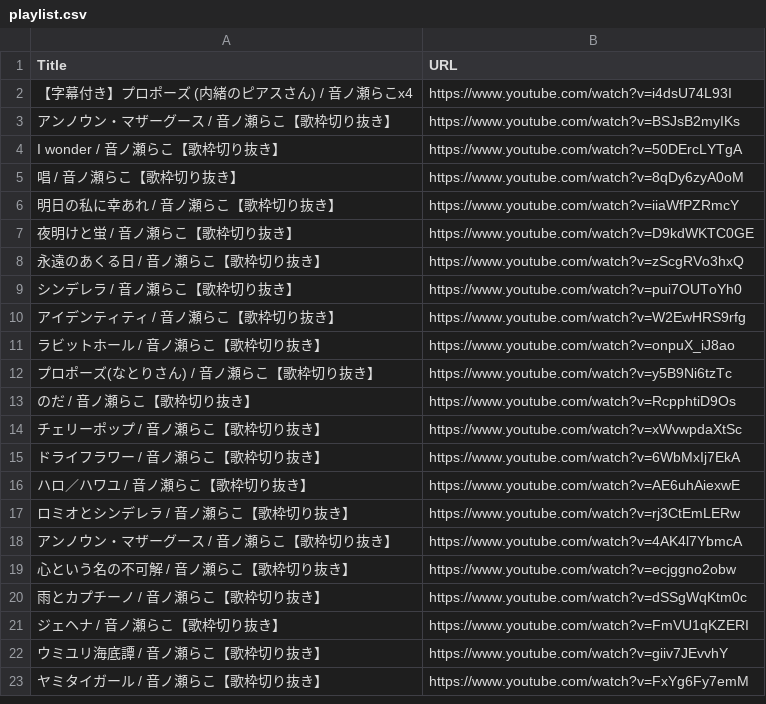
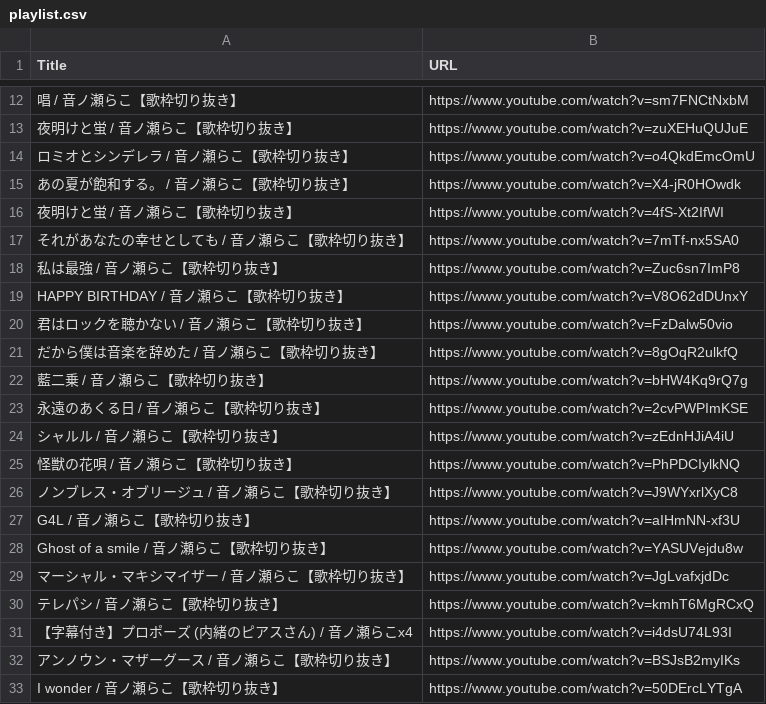
Before and after one commit to smallwhite-raco/otonoseraco-uta-twitter-bot, a CSV file: playlist.csv, drawn as a sheet; only a part is shown, gaps mark what is left out; the shorter side is filled out with more unchanged rows; the diff covers the shown part only.

```diff
--- a/playlist.csv
+++ b/playlist.csv
@@ -2 +12,20 @@
+唱 / 音ノ瀬らこ【歌枠切り抜き】,https://www.youtube.com/watch?v=sm7FNCtNxbM
+夜明けと蛍 / 音ノ瀬らこ【歌枠切り抜き】,https://www.youtube.com/watch?v=zuXEHuQUJuE
+ロミオとシンデレラ / 音ノ瀬らこ【歌枠切り抜き】,https://www.youtube.com/watch?v=o4QkdEmcOmU
+あの夏が飽和する。 / 音ノ瀬らこ【歌枠切り抜き】,https://www.youtube.com/watch?v=X4-jR0HOwdk
+夜明けと蛍 / 音ノ瀬らこ【歌枠切り抜き】,https://www.youtube.com/watch?v=4fS-Xt2IfWI
+それがあなたの幸せとしても / 音ノ瀬らこ【歌枠切り抜き】,https://www.youtube.com/watch?v=7mTf-nx5SA0
+私は最強 / 音ノ瀬らこ【歌枠切り抜き】,https://www.youtube.com/watch?v=Zuc6sn7ImP8
+HAPPY BIRTHDAY / 音ノ瀬らこ【歌枠切り抜き】,https://www.youtube.com/watch?v=V8O62dDUnxY
+君はロックを聴かない / 音ノ瀬らこ【歌枠切り抜き】,https://www.youtube.com/watch?v=FzDalw50vio
+だから僕は音楽を辞めた / 音ノ瀬らこ【歌枠切り抜き】,https://www.youtube.com/watch?v=8gOqR2ulkfQ
+藍二乗 / 音ノ瀬らこ【歌枠切り抜き】,https://www.youtube.com/watch?v=bHW4Kq9rQ7g
+永遠のあくる日 / 音ノ瀬らこ【歌枠切り抜き】,https://www.youtube.com/watch?v=2cvPWPImKSE
+シャルル / 音ノ瀬らこ【歌枠切り抜き】,https://www.youtube.com/watch?v=zEdnHJiA4iU
+怪獣の花唄 / 音ノ瀬らこ【歌枠切り抜き】,https://www.youtube.com/watch?v=PhPDCIylkNQ
+ノンブレス・オブリージュ / 音ノ瀬らこ【歌枠切り抜き】,https://www.youtube.com/watch?v=J9WYxrlXyC8
+G4L / 音ノ瀬らこ【歌枠切り抜き】,https://www.youtube.com/watch?v=aIHmNN-xf3U
+Ghost of a smile / 音ノ瀬らこ【歌枠切り抜き】,https://www.youtube.com/watch?v=YASUVejdu8w
+マーシャル・マキシマイザー / 音ノ瀬らこ【歌枠切り抜き】,https://www.youtube.com/watch?v=JgLvafxjdDc
+テレパシ / 音ノ瀬らこ【歌枠切り抜き】,https://www.youtube.com/watch?v=kmhT6MgRCxQ
 【字幕付き】プロポーズ (内緒のピアスさん) / 音ノ瀬らこx4,https://www.youtube.com/watch?v=i4dsU74L93I
```
Also changed, not shown: 10 added rows elsewhere in this file, 1 other file.
